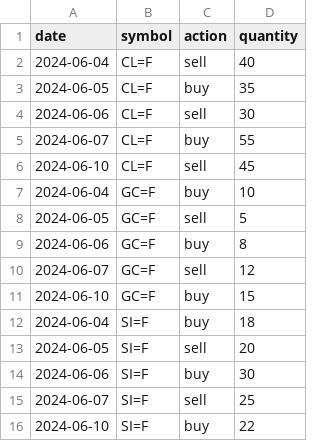
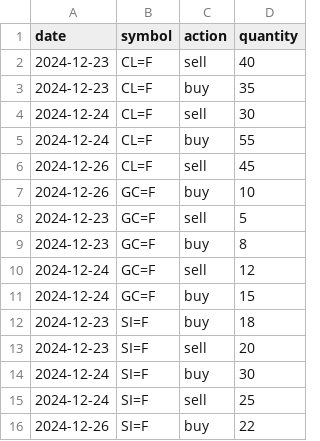
Before and after one commit to benutte/monitoracao-preco-de-commodities-com-SQL-e-dbt-core, a CSV file: datawarehouse/seeds/movimentacao_commodities.csv, drawn as a sheet.

```diff
--- a/datawarehouse/seeds/movimentacao_commodities.csv
+++ b/datawarehouse/seeds/movimentacao_commodities.csv
@@ -1,16 +1,16 @@
 date,symbol,action,quantity
-2024-06-04,CL=F,sell,40
-2024-06-05,CL=F,buy,35
-2024-06-06,CL=F,sell,30
-2024-06-07,CL=F,buy,55
-2024-06-10,CL=F,sell,45
-2024-06-04,GC=F,buy,10
-2024-06-05,GC=F,sell,5
-2024-06-06,GC=F,buy,8
-2024-06-07,GC=F,sell,12
-2024-06-10,GC=F,buy,15
-2024-06-04,SI=F,buy,18
-2024-06-05,SI=F,sell,20
-2024-06-06,SI=F,buy,30
-2024-06-07,SI=F,sell,25
-2024-06-10,SI=F,buy,22
+2024-12-23,CL=F,sell,40
+2024-12-23,CL=F,buy,35
+2024-12-24,CL=F,sell,30
+2024-12-24,CL=F,buy,55
+2024-12-26,CL=F,sell,45
+2024-12-26,GC=F,buy,10
+2024-12-23,GC=F,sell,5
+2024-12-23,GC=F,buy,8
+2024-12-24,GC=F,sell,12
+2024-12-24,GC=F,buy,15
+2024-12-23,SI=F,buy,18
+2024-12-23,SI=F,sell,20
+2024-12-24,SI=F,buy,30
+2024-12-24,SI=F,sell,25
+2024-12-26,SI=F,buy,22
```
Also changed, not shown: 7 other files.
